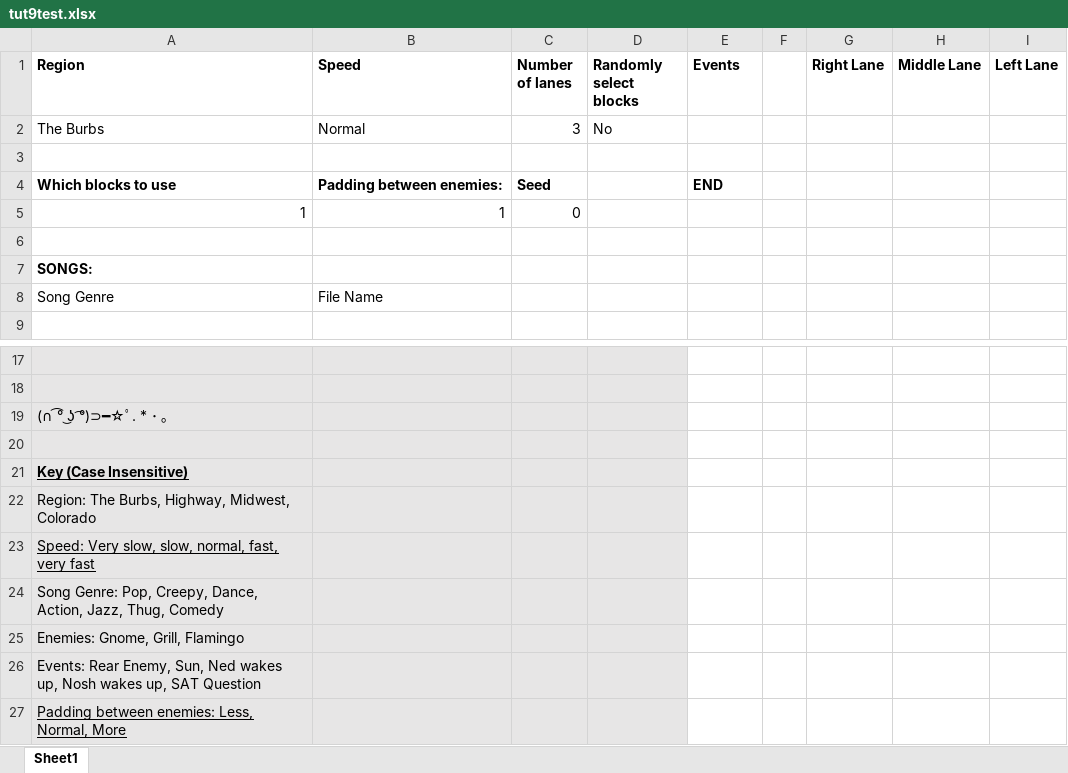
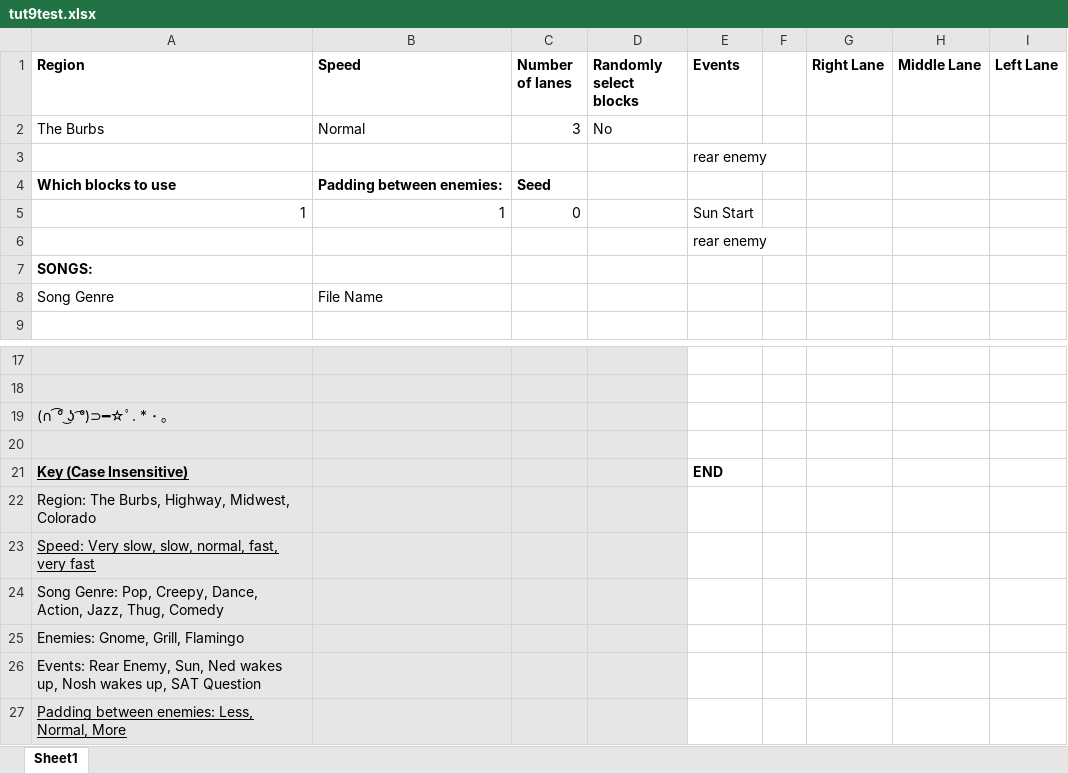
Before and after one commit to mangosnoopers/hafgnome, an Excel workbook: core/assets/levels/tut9test.xlsx, sheet Sheet1, drawn as a sheet; only a part is shown, gaps mark what is left out; values as stored, in another font and other column widths than the file's, no borders; the diff names each change by its address in the sheet, - before the commit and + after, or states it on an @@ line.

```diff
--- a/core/assets/levels/tut9test.xlsx (sheet Sheet1)
+++ b/core/assets/levels/tut9test.xlsx (sheet Sheet1)
-E3 (Events): (empty)
+E3 (Events): rear enemy
-E4 (Events): END
+E4 (Events): (empty)
-E5 (Events): (empty)
+E5 (Events): Sun Start
-E6 (Events): (empty)
+E6 (Events): rear enemy
-E21 (Events): (empty)
+E21 (Events): END
```
Also changed, not shown: 4 other files.
